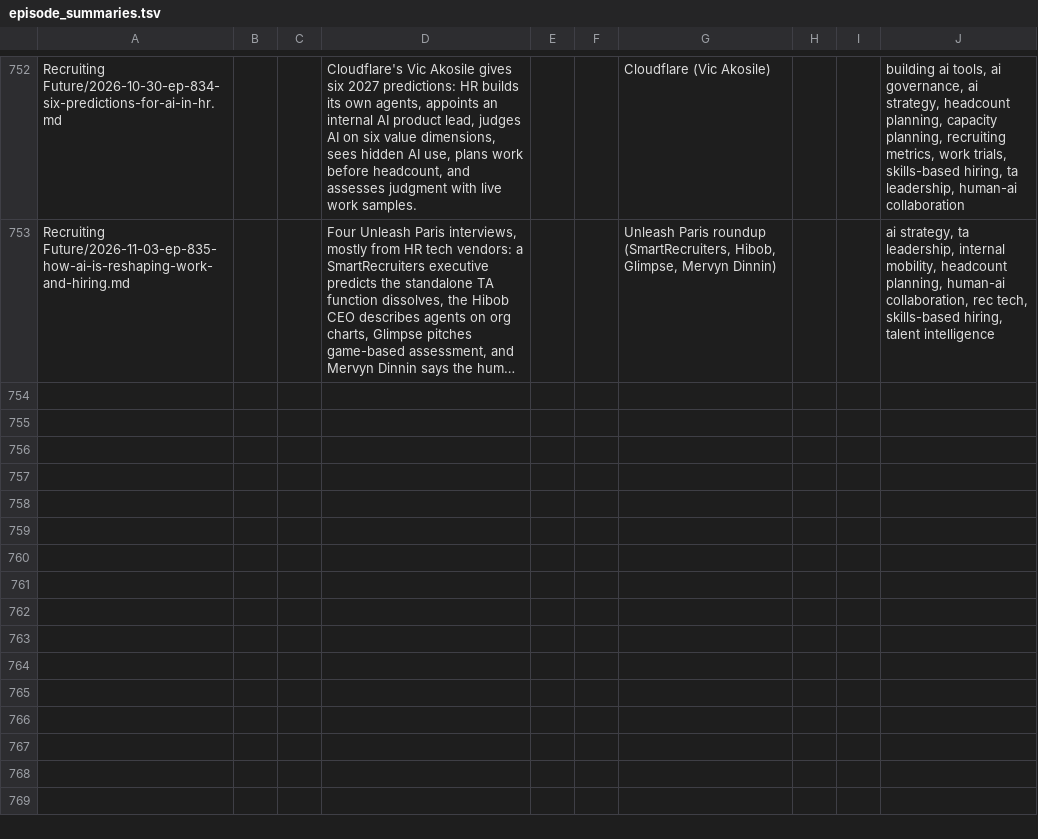
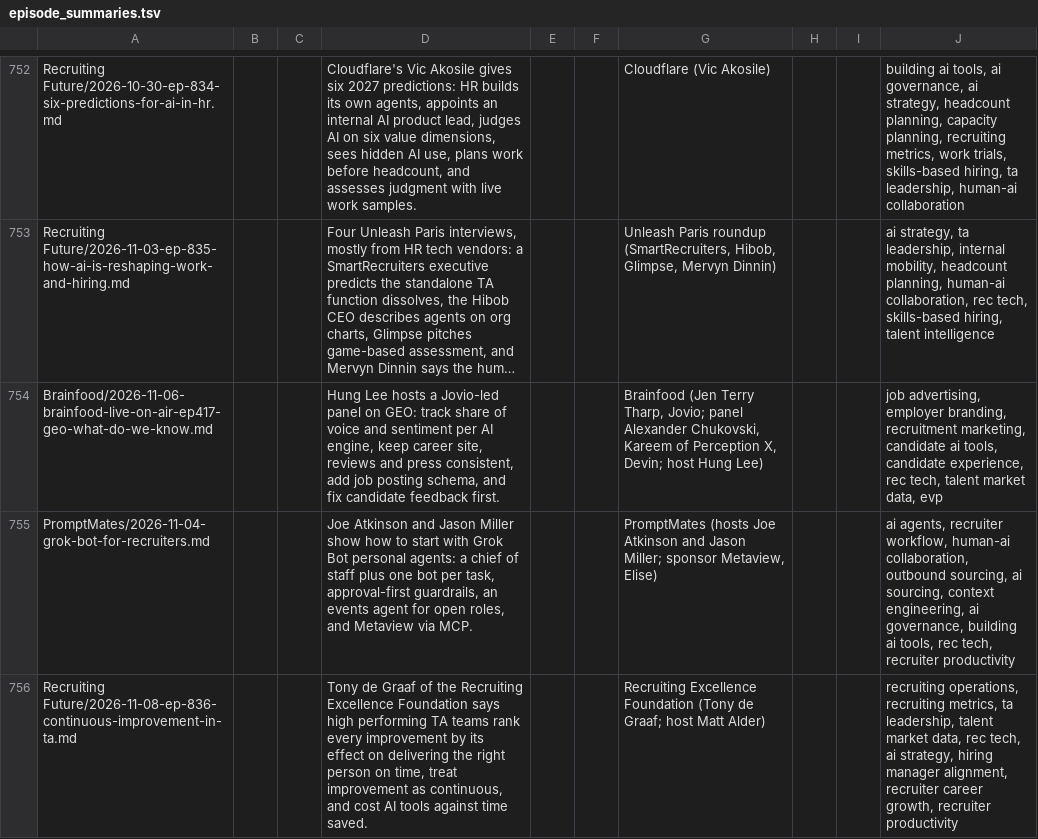
Before and after one commit to jamie-the-rec-lab/The-Digest-Content-Log, a TSV file: library/podcasts/episode_summaries.tsv, drawn as a sheet; only a part is shown, gaps mark what is left out; long unchanged cells end in …; the diff names each change by its address in the sheet, - before the commit and + after, or states it on an @@ line.

```diff
--- a/library/podcasts/episode_summaries.tsv
+++ b/library/podcasts/episode_summaries.tsv
+row 754: Brainfood/2026-11-06-brainfood-live-on-air-ep417-geo-what-do-we-know.md |  |  | Hung Lee hosts a Jovio-led panel on GEO: track share of voice and sentiment per AI engine, keep career site, reviews and press consistent, add job posting schema, and fix candidate feedback first. |  |  | Brainfood (Jen Terry Tharp, Jovio; panel Alexander Chukovski, Kareem of Perception X, Devin; host Hung Lee) |  |  | job advertising, employer branding, recruitment marketing, candidate ai tools, candidate experience, rec tech, talent market data, evp
+row 755: PromptMates/2026-11-04-grok-bot-for-recruiters.md |  |  | Joe Atkinson and Jason Miller show how to start with Grok Bot personal agents: a chief of staff plus one bot per task, approval-first guardrails, an events agent for open roles, and Metaview via MCP. |  |  | PromptMates (hosts Joe Atkinson and Jason Miller; sponsor Metaview, Elise) |  |  | ai agents, recruiter workflow, human-ai collaboration, outbound sourcing, ai sourcing, context engineering, ai governance, building ai tools, rec tech, recruiter productivity
+row 756: Recruiting Future/2026-11-08-ep-836-continuous-improvement-in-ta.md |  |  | Tony de Graaf of the Recruiting Excellence Foundation says high performing TA teams rank every improvement by its effect on delivering the right person on time, treat improvement as continuous, and cost AI tools against time saved. |  |  | Recruiting Excellence Foundation (Tony de Graaf; host Matt Alder) |  |  | recruiting operations, recruiting metrics, ta leadership, talent market data, rec tech, ai strategy, hiring manager alignment, recruiter career growth, recruiter productivity
```
Also changed, not shown: library/tech/episode_summaries.tsv, 11 other files.
